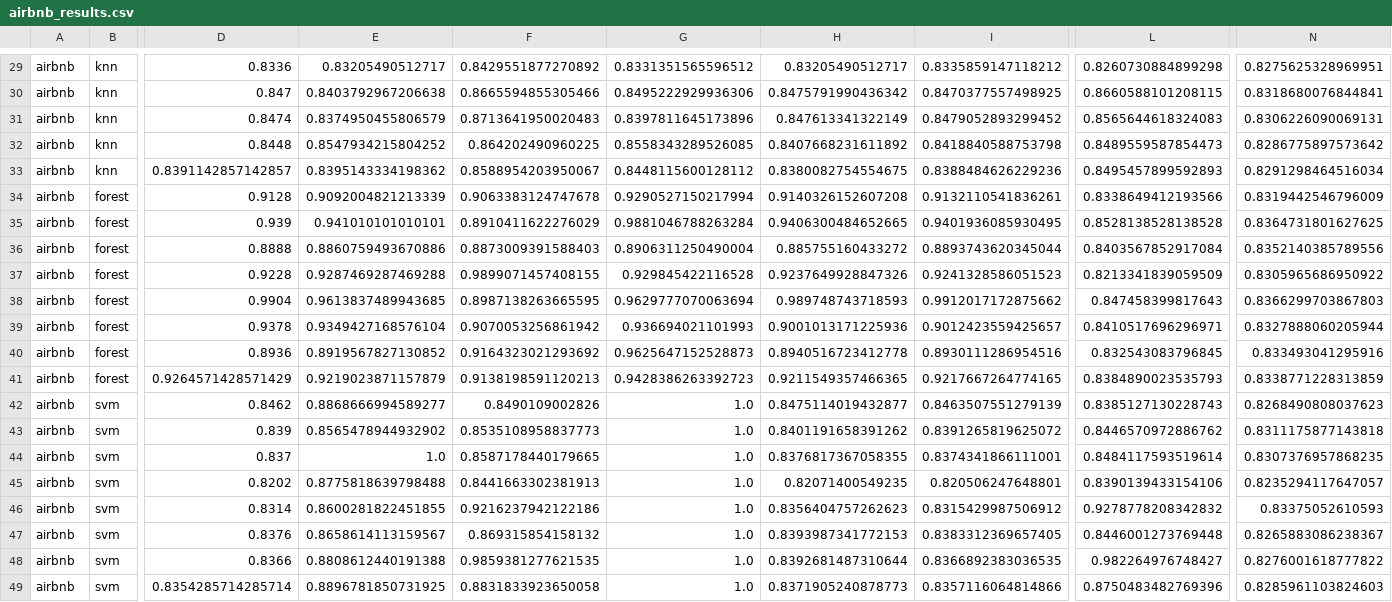
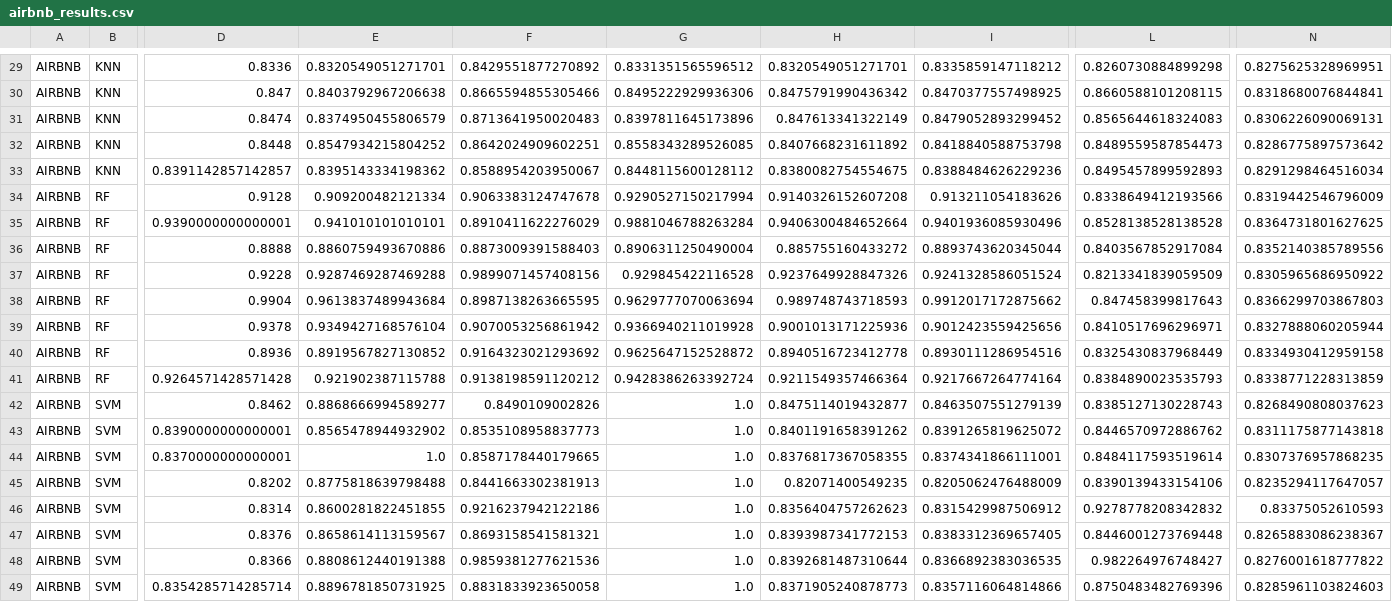
Before and after one commit to Yunchun/Supervised-ML-Comparisons, a CSV file: results/airbnb_results.csv, drawn as a sheet; only a part is shown, gaps mark what is left out; removed rows and columns are numbered as before the commit, all else as after; rows hold the shown columns only; the diff covers the shown part only; the diff names each change by its address in the sheet, - before the commit and + after, or states it on an @@ line.

```diff
--- a/results/airbnb_results.csv
+++ b/results/airbnb_results.csv
-A29:A40: airbnb
+A29:A40: AIRBNB
-B29:B33: knn
+B29:B33: KNN
-E29: 0.83205490512717
+E29: 0.8320549051271701
-H29: 0.83205490512717
+H29: 0.8320549051271701
-F32: 0.864202490960225
+F32: 0.8642024909602251
-B34:B40: forest
+B34:B40: RF
-E34: 0.9092004821213339
+E34: 0.909200482121334
-I34: 0.9132110541836261
+I34: 0.913211054183626
-D35: 0.939
+D35: 0.9390000000000001
-H35: 0.9406300484652665
+H35: 0.9406300484652664
-I35: 0.9401936085930495
+I35: 0.9401936085930496
-F37: 0.9899071457408155
+F37: 0.9899071457408156
-I37: 0.9241328586051523
+I37: 0.9241328586051524
-E38: 0.9613837489943685
+E38: 0.9613837489943684
-G39: 0.936694021101993
+G39: 0.9366940211019928
-I39: 0.9012423559425657
+I39: 0.9012423559425656
-G40: 0.9625647152528873
+G40: 0.9625647152528872
-L40: 0.832543083796845
+L40: 0.8325430837968449
-N40: 0.833493041295916
+N40: 0.8334930412959158
-row 41: airbnb | forest | 0.9264571428571429 | 0.9219023871157879 | 0.9138198591120213 | 0.9428386263392723 | 0.9211549357466365 | 0.9217667264774165 | 0.8384890023535793 | 0.8338771228313859
+row 41: AIRBNB | RF | 0.9264571428571428 | 0.921902387115788 | 0.9138198591120212 | 0.9428386263392724 | 0.9211549357466364 | 0.9217667264774164 | 0.8384890023535793 | 0.8338771228313859
-A42:A49: airbnb
+A42:A49: AIRBNB
-B42:B49: svm
+B42:B49: SVM
-D43: 0.839
+D43: 0.8390000000000001
-D44: 0.837
+D44: 0.8370000000000001
-I45: 0.820506247648801
+I45: 0.8205062476488009
-F47: 0.869315854158132
+F47: 0.8693158541581321
-F48: 0.9859381277621535
+F48: 0.9859381277621536
```
Also changed, not shown: 1 added row, 1 removed row and 71 edited cells elsewhere in this file, results/aus_results.csv, results/cardio_results.csv, 1 other file.
